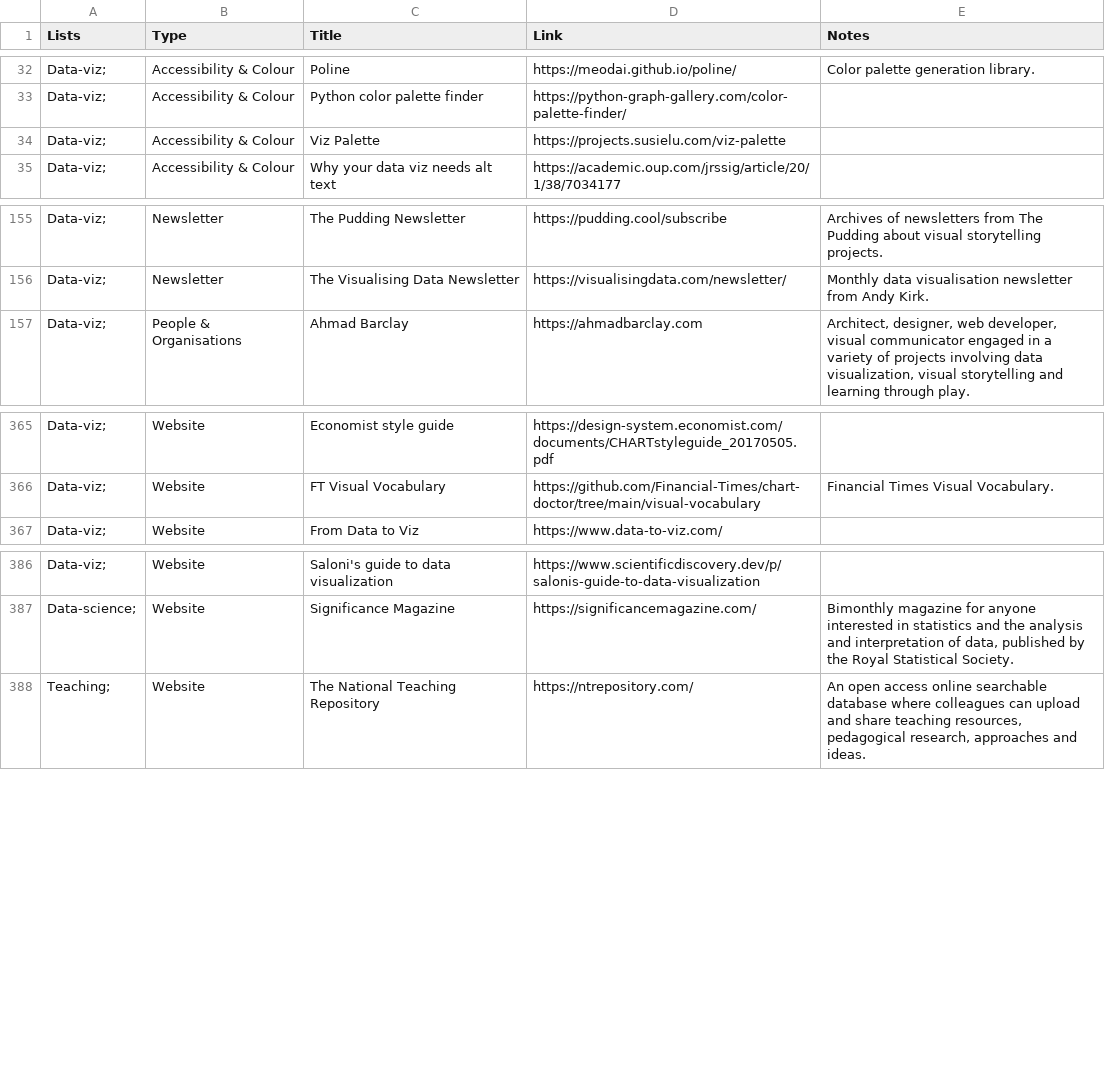
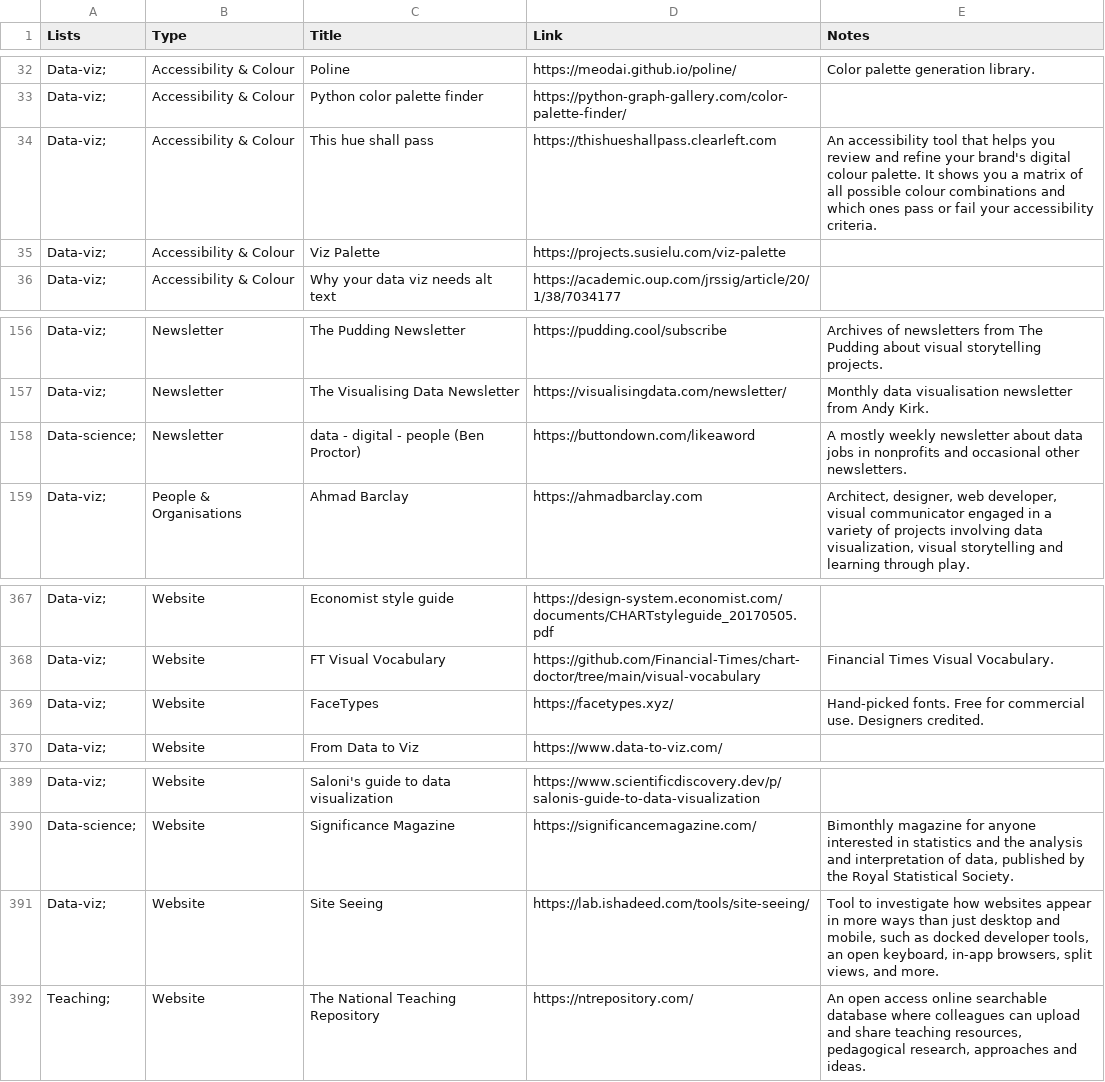
Before and after one commit to nrennie/resources, a CSV file: resources.csv, drawn as a sheet; only a part is shown, gaps mark what is left out; the diff names each change by its address in the sheet, - before the commit and + after, or states it on an @@ line.

Commit message:
Add resources

```diff
--- a/resources.csv
+++ b/resources.csv
+row 34: Data-viz; | Accessibility & Colour | This hue shall pass | https://thishueshallpass.clearleft.com | An accessibility tool that helps you review and refine your brand's digital colour palette. It shows you a matrix of all possible colour combinations and which ones pass or fail your accessibility criteria.
+row 158: Data-science; | Newsletter | data - digital - people (Ben Proctor) | https://buttondown.com/likeaword | A mostly weekly newsletter about data jobs in nonprofits and occasional other newsletters.
+row 369: Data-viz; | Website | FaceTypes | https://facetypes.xyz/ | Hand-picked fonts. Free for commercial use. Designers credited.
+row 391: Data-viz; | Website | Site Seeing | https://lab.ishadeed.com/tools/site-seeing/ | Tool to investigate how websites appear in more ways than just desktop and mobile, such as docked developer tools, an open keyboard, in-app browsers, split views, and more.
```
